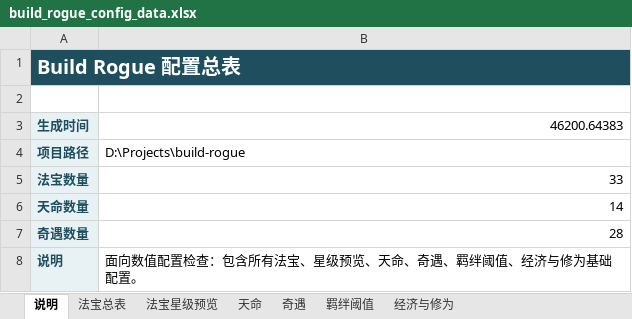
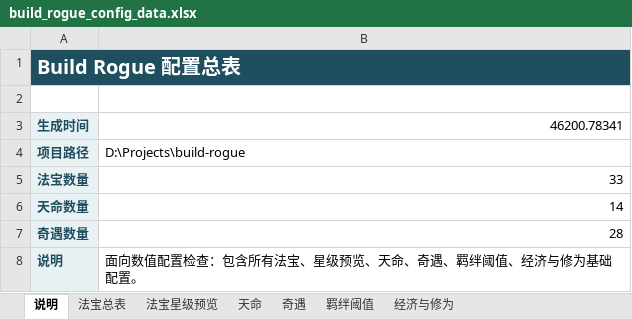
Before and after one commit to 4everGodK/build-rogue, an Excel workbook: outputs/rebuilt_excels/build_rogue_config_data.xlsx, sheet 说明, drawn as a sheet; values as stored, in another font and other column widths than the file's, no borders; the diff names each change by its address in the sheet, - before the commit and + after, or states it on an @@ line.

```diff
--- a/outputs/rebuilt_excels/build_rogue_config_data.xlsx (sheet 说明)
+++ b/outputs/rebuilt_excels/build_rogue_config_data.xlsx (sheet 说明)
-B3: 46200.64383
+B3: 46200.78341
```
Also changed, not shown: sheet 法宝总表, sheet 法宝星级预览, outputs/rebuilt_excels/build_rogue_system_reference.xlsx, 29 other files.
